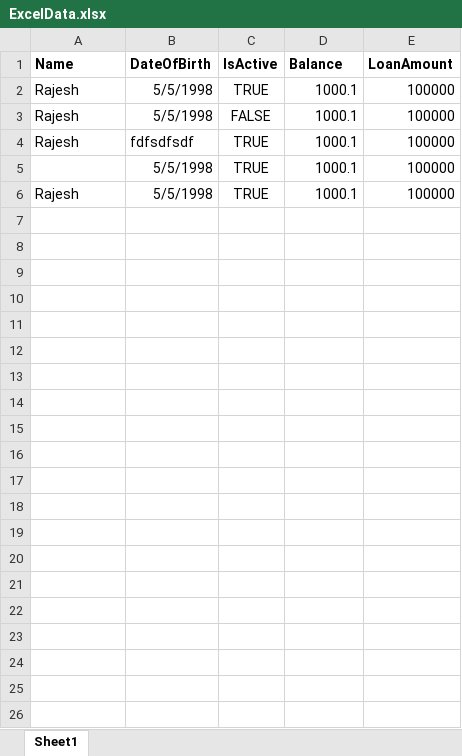
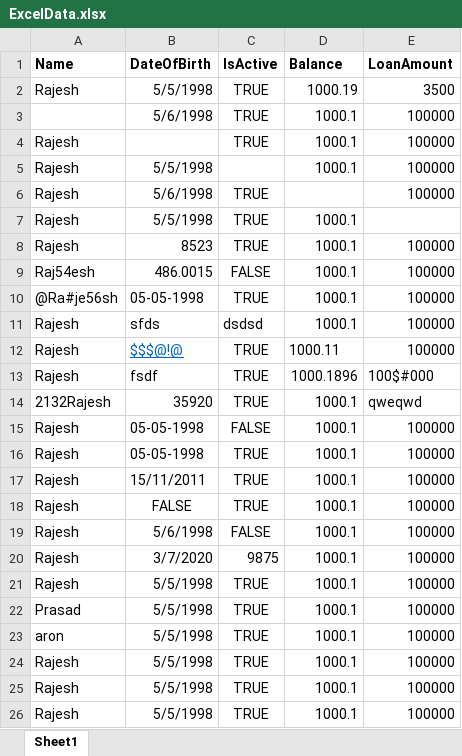
Before and after one commit to rajesh-zero/ExcelValidate, an Excel workbook: ExcelValidate/ExcelData.xlsx, sheet Sheet1, drawn as a sheet; values as stored, in another font and other column widths than the file's, no borders; removed rows and columns are numbered as before the commit, all else as after; the diff names each change by its address in the sheet, - before the commit and + after, or states it on an @@ line.

Commit message:
data validation working for all fields and api calls functioning as expected and added new newtonsoft package

```diff
--- a/ExcelValidate/ExcelData.xlsx (sheet Sheet1)
+++ b/ExcelValidate/ExcelData.xlsx (sheet Sheet1)
+row 2: Rajesh | 5/5/1998 | TRUE | 1000.19 | 3500
+row 3:  | 5/6/1998 | TRUE | 1000.1 | 100000
+row 4: Rajesh |  | TRUE | 1000.1 | 100000
+row 5: Rajesh | 5/5/1998 |  | 1000.1 | 100000
+row 6: Rajesh | 5/6/1998 | TRUE |  | 100000
+row 7: Rajesh | 5/5/1998 | TRUE | 1000.1
+row 8: Rajesh | 8523 | TRUE | 1000.1 | 100000
+row 9: Raj54esh | 486.0015 | FALSE | 1000.1 | 100000
+row 10: @Ra#je56sh | 05-05-1998 | TRUE | 1000.1 | 100000
+row 11: Rajesh | sfds | dsdsd | 1000.1 | 100000
+row 12: Rajesh | $$$@!@ | TRUE | 1000.11 | 100000
+row 13: Rajesh | fsdf | TRUE | 1000.1896 | 100$#000
+row 14: 2132Rajesh | 35920 | TRUE | 1000.1 | qweqwd
+row 15: Rajesh | 05-05-1998 | FALSE | 1000.1 | 100000
+row 16: Rajesh | 05-05-1998 | TRUE | 1000.1 | 100000
+row 17: Rajesh | 15/11/2011 | TRUE | 1000.1 | 100000
+row 18: Rajesh | FALSE | TRUE | 1000.1 | 100000
+row 19: Rajesh | 5/6/1998 | FALSE | 1000.1 | 100000
+row 20: Rajesh | 3/7/2020 | 9875 | 1000.1 | 100000
+row 22: Prasad | 5/5/1998 | TRUE | 1000.1 | 100000
+row 23: aron | 5/5/1998 | TRUE | 1000.1 | 100000
-C24 (IsActive): FALSE
+C24 (IsActive): TRUE
-B25 (DateOfBirth): fdfsdfsdf
+B25 (DateOfBirth): 5/5/1998
-row 5:  | 5/5/1998 | TRUE | 1000.1 | 100000
```
Also changed, not shown: 2 other files.
